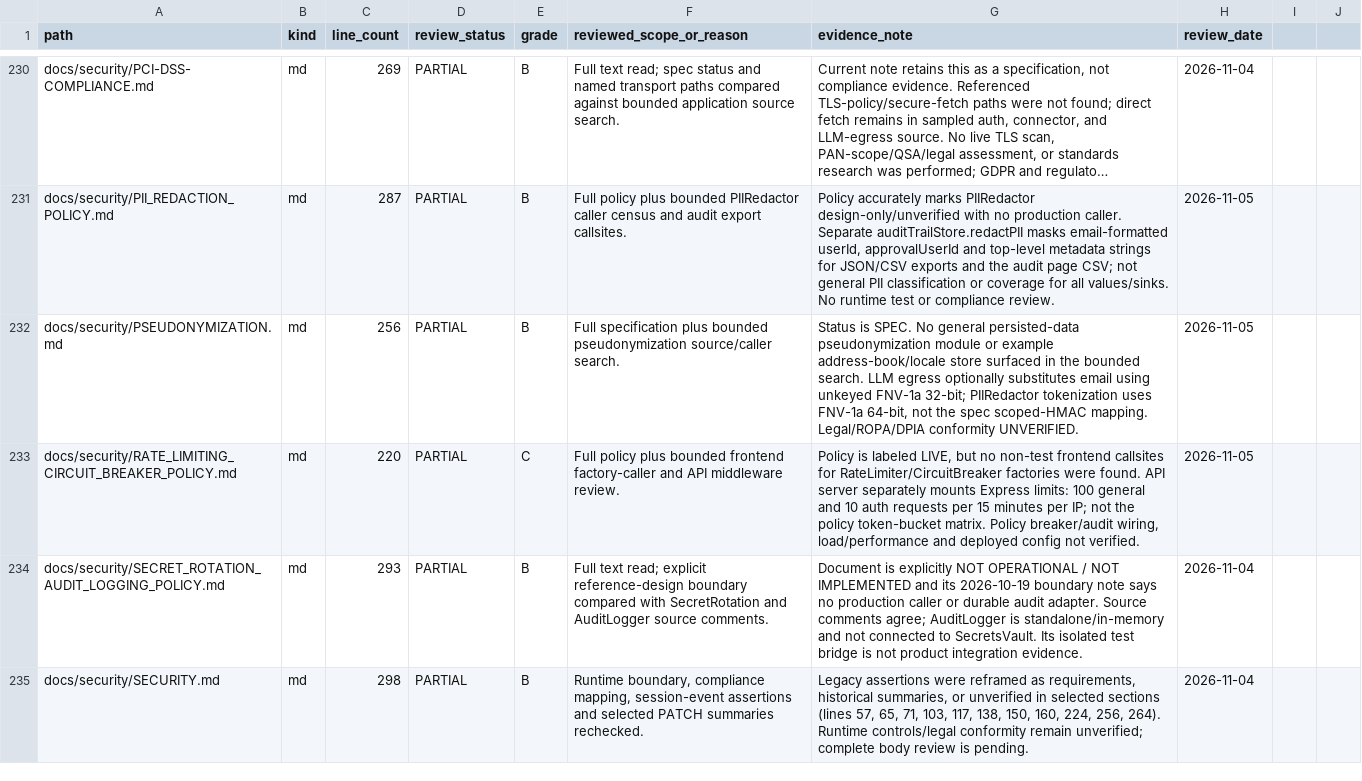
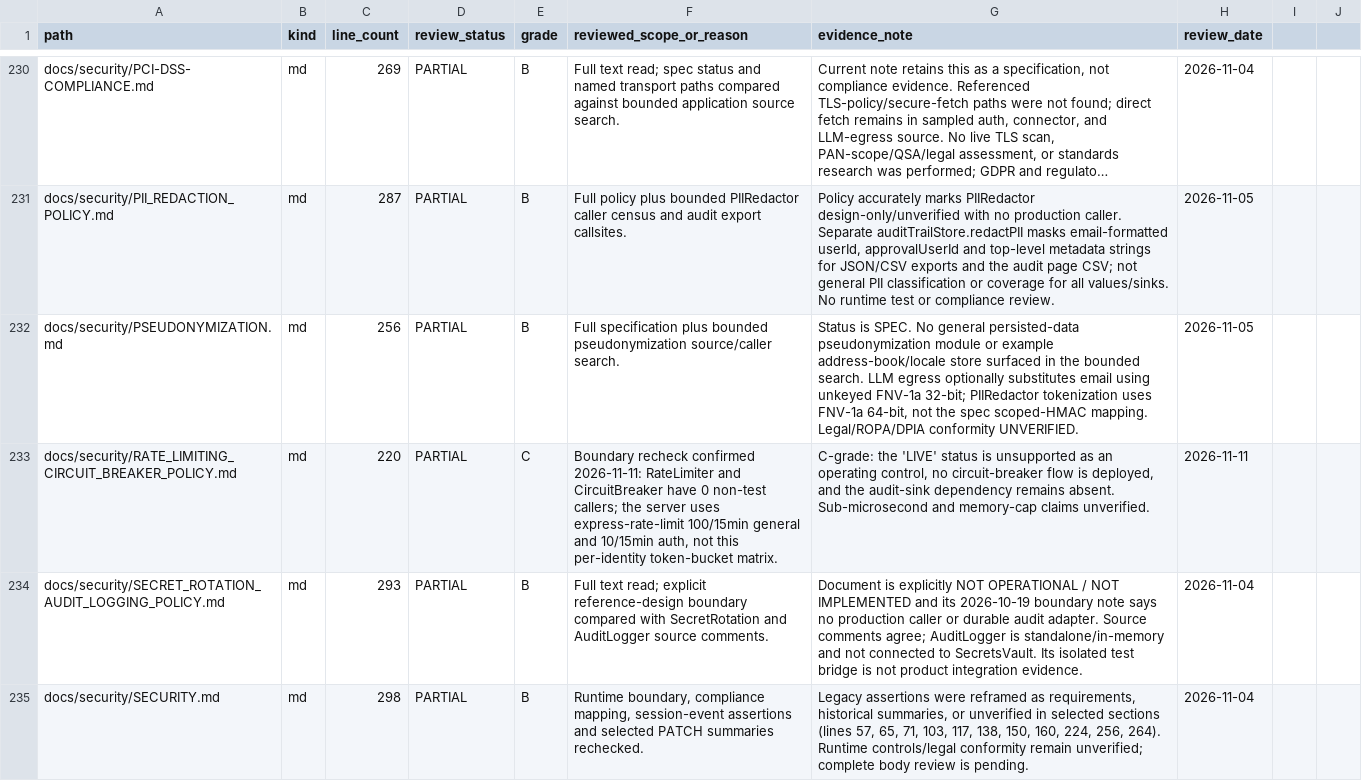
Before and after one commit to Warzonesiddiki/fp-A-betterversion, a CSV file: docs/_agent/LIVE_DOCS_REVIEW.csv, drawn as a sheet; only a part is shown, gaps mark what is left out; long unchanged cells end in …; the diff covers the shown part only.

Commit message:
docs(stage1): verify the five C-grade security policy boundaries against source
Documentation-only. No application-source, test, CI/gate, or dependency
change; both coding gates remain false.

AUD-102: tested the written boundary rechecks instead of re-asserting them.
All five held.
- security headers policy: SecurityHeaders and CsrfProtection have 0 non-test
  callers; server Helmet (index.ts:41-70) differs from the strict preset on
  style-src ('unsafe-inline'), connect-src (no wss:), img-src and HSTS gating.
- rate limiting / circuit breaker: RateLimiter and CircuitBreaker have 0
  non-test callers; server uses express-rate-limit 100/15min general and
  10/15min auth per IP, not the per-identity token bucket.
- encryption-at-rest Tauri IPC: secure_storage_unlock accepts any non-empty
  password (placeholder test-entry check), list_accounts returns Ok(Vec::new()),
  and no SQLCipher dependency exists.
- undo/redo audit logging: confirmed SPEC status; "SOC 2 violation" is a
  requirement assertion, not an auditor finding.
- Cascade-Hold ledger: closed the [UNVERIFIED] boundary by running
  `git fetch --unshallow` (1,820 commits). All eight CHB short and full SHAs
  resolve. Recorded the measurement while keeping the real gap: Full SHA cells
  for CHB-001..004 duplicate short IDs, CHB-005 is a stale 9-char value, and
  the workflow greps the short-SHA column, not the Full SHA field.

Ledger integrity fix: five rows written earlier had unescaped double quotes
inside quoted CSV fields, one splitting SECURITY_HEADERS_POLICY.md across a
bogus row. The file still parsed to 240 rows and matched state counts, so a
count-only check missed it. Repaired, and validation now requires
csv.DictReader parsing plus a per-row YYYY-MM-DD date check (0 malformed).

Ledger: 240 rows, 160 PARTIAL, 46 HISTORICAL-NOTE, 3 GENERATED, 31 PENDING;
25 active C-grade records. All five reviewed policies stay C-grade - their
rechecks were confirmed, but the policy-to-deployment gap is unchanged.

Validation: docs:verify PASS (three known non-failing annex warnings);
docs:links --strict PASS (0 broken); skills:verify PASS (72); engines:verify
PASS (180); CSV parse + line-count + date reconciliation PASS;
git diff --check PASS.

Co-authored-by: arena-agent <297053741+arena-agent@users.noreply.github.com>

```diff
--- a/docs/_agent/LIVE_DOCS_REVIEW.csv
+++ b/docs/_agent/LIVE_DOCS_REVIEW.csv
@@ -232,3 +232,3 @@ docs/security/PII_REDACTION_POLICY.md,md,287,PARTIAL,B,Full policy plus bounded
 docs/security/PSEUDONYMIZATION.md,md,256,PARTIAL,B,Full specification plus bounded pseudonymization source/caller search.,"Status is SPEC. No general persisted-data pseudonymization module or example address-book/locale store surfaced in the bounded search. LLM egress optionally substitutes email using unkeyed FNV-1a 32-bit; PIIRedactor tokenization uses FNV-1a 64-bit, not the spec scoped-HMAC mapping. Legal/ROPA/DPIA conformity UNVERIFIED.",2026-11-05
-docs/security/RATE_LIMITING_CIRCUIT_BREAKER_POLICY.md,md,220,PARTIAL,C,Full policy plus bounded frontend factory-caller and API middleware review.,"Policy is labeled LIVE, but no non-test frontend callsites for RateLimiter/CircuitBreaker factories were found. API server separately mounts Express limits: 100 general and 10 auth requests per 15 minutes per IP; not the policy token-bucket matrix. Policy breaker/audit wiring, load/performance and deployed config not verified.",2026-11-05
+docs/security/RATE_LIMITING_CIRCUIT_BREAKER_POLICY.md,md,220,PARTIAL,C,"Boundary recheck confirmed 2026-11-11: RateLimiter and CircuitBreaker have 0 non-test callers; the server uses express-rate-limit 100/15min general and 10/15min auth, not this per-identity token-bucket matrix.","C-grade: the 'LIVE' status is unsupported as an operating control, no circuit-breaker flow is deployed, and the audit-sink dependency remains absent. Sub-microsecond and memory-cap claims unverified.",2026-11-11
 docs/security/SECRET_ROTATION_AUDIT_LOGGING_POLICY.md,md,293,PARTIAL,B,Full text read; explicit reference-design boundary compared with SecretRotation and AuditLogger source comments.,Document is explicitly NOT OPERATIONAL / NOT IMPLEMENTED and its 2026-10-19 boundary note says no production caller or durable audit adapter. Source comments agree; AuditLogger is standalone/in-memory and not connected to SecretsVault. Its isolated test bridge is not product integration evidence.,2026-11-04
```
Also changed, not shown: 30 edited cells elsewhere in this file, 4 other files.
